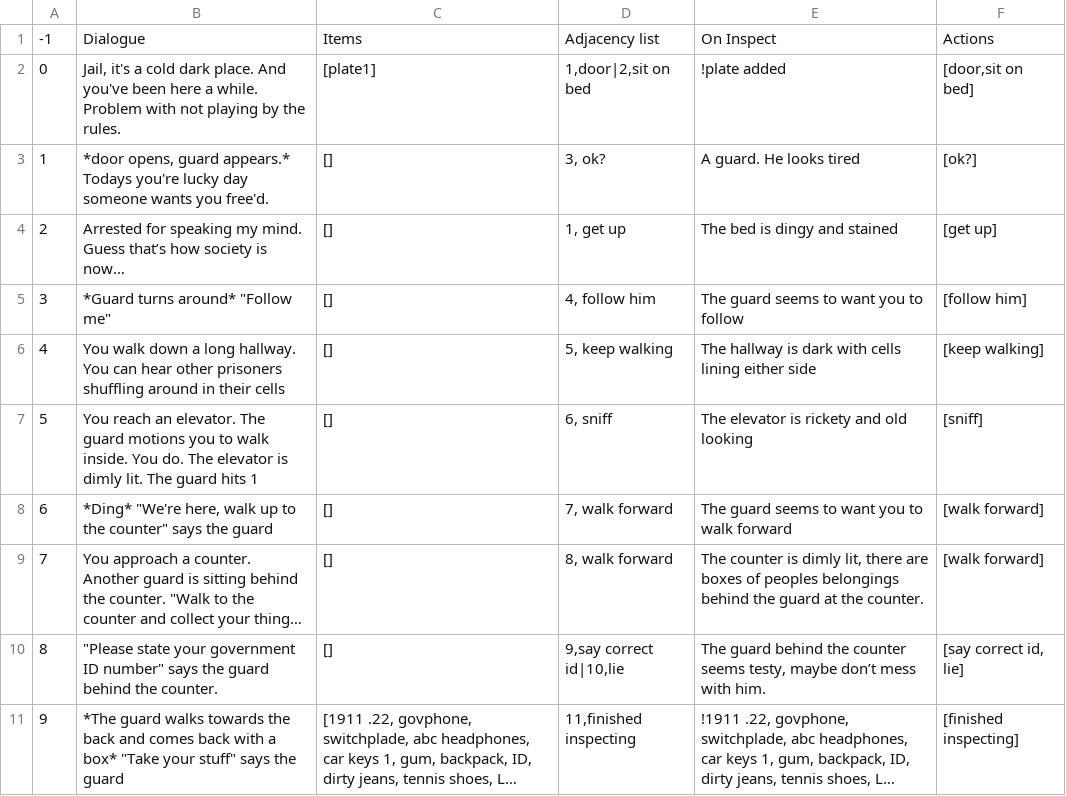
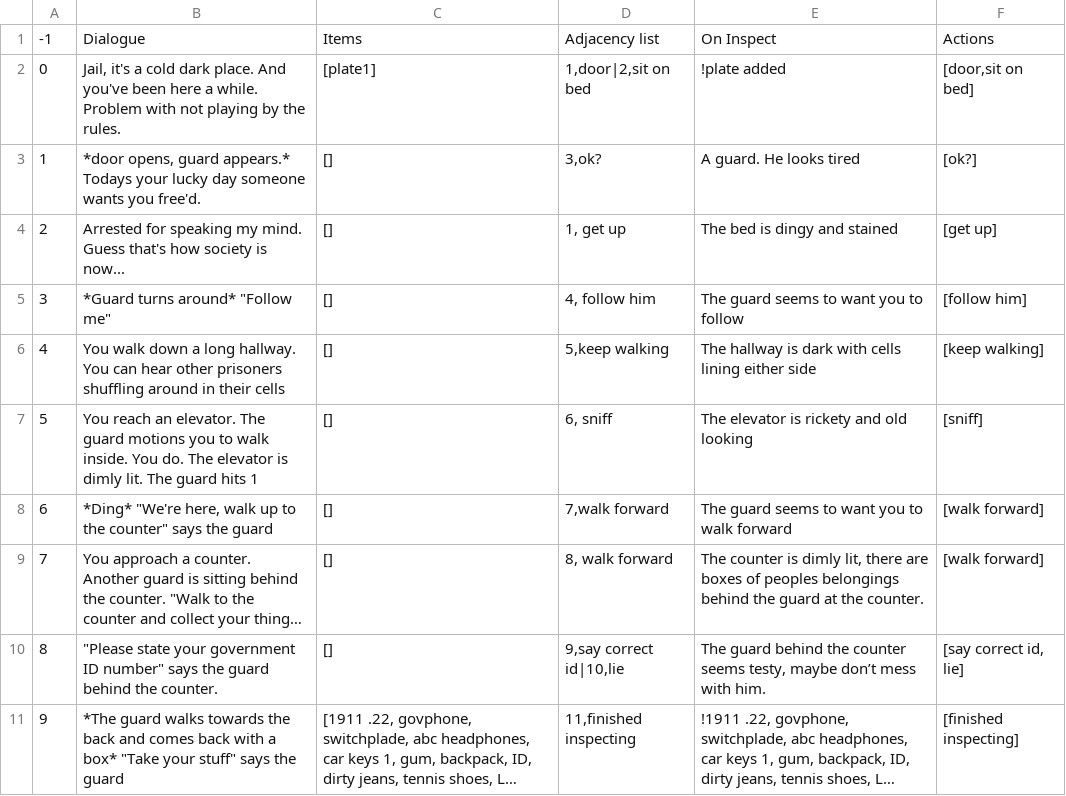
Before and after one commit to snmackay/A-Shot-In-the-Dark, a CSV file: Nodes.csv, drawn as a sheet; only a part is shown; long unchanged cells end in …; the diff names each change by its address in the sheet, - before the commit and + after, or states it on an @@ line.

```diff
--- a/Nodes.csv
+++ b/Nodes.csv
-B3: …appears.* Todays you're lucky day…
+B3: …appears.* Todays your lucky day…
-D3: 3, ok?
+D3: 3,ok?
-B4: …mind. Guess that’s how society is now…
+B4: …mind. Guess that's how society is now...
-D6: 5, keep walking
+D6: 5,keep walking
-D8: 7, walk forward
+D8: 7,walk forward
```
Also changed, not shown: 3 other files.
